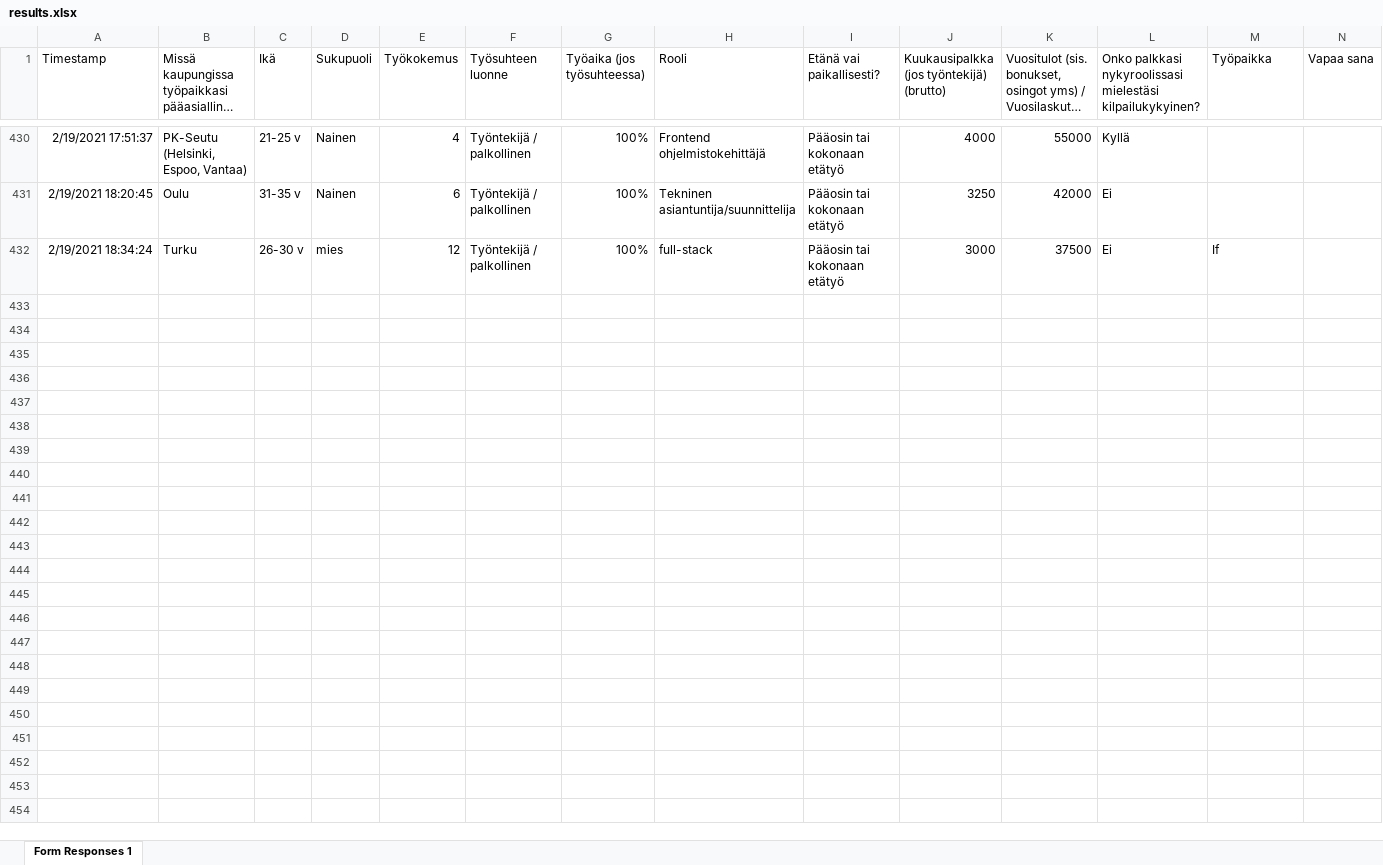
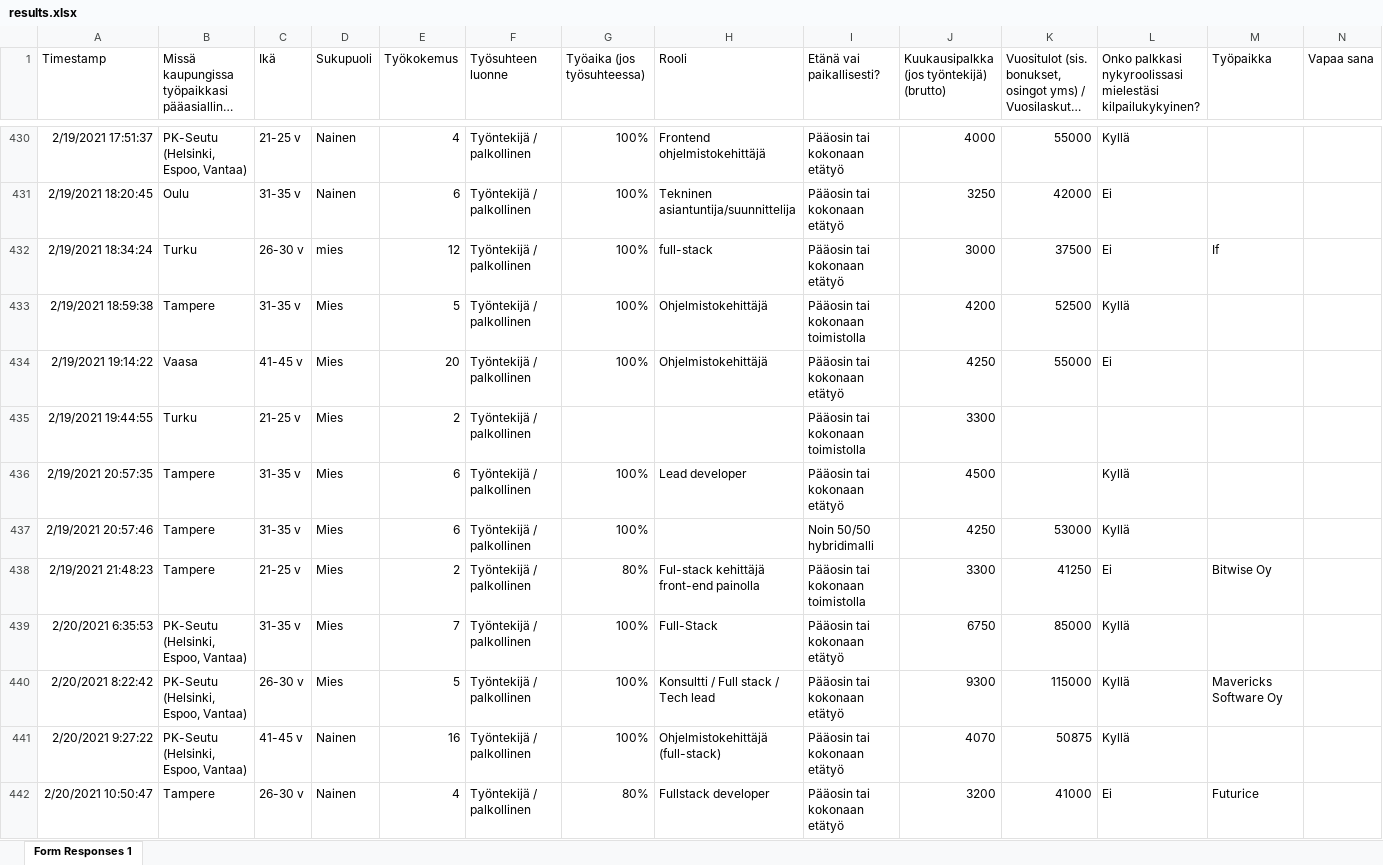
Before and after one commit to koodiklinikka/palkkakysely, an Excel workbook: data/results.xlsx, sheet Form Responses 1, drawn as a sheet; only a part is shown, gaps mark what is left out; long unchanged cells end in …; values as stored, in another font and other column widths than the file's, no borders; charts and pictures not drawn; the diff covers the shown part only; the diff names each change by its address in the sheet, - before the commit and + after, or states it on an @@ line.

```diff
--- a/data/results.xlsx (sheet Form Responses 1)
+++ b/data/results.xlsx (sheet Form Responses 1)
+row 433: 2/19/2021 18:59:38 | Tampere | 31-35 v | Mies | 5 | Työntekijä / palkollinen | 100% | Ohjelmistokehittäjä | Pääosin tai kokonaan toimistolla | 4200 | 52500 | Kyllä
+row 434: 2/19/2021 19:14:22 | Vaasa | 41-45 v | Mies | 20 | Työntekijä / palkollinen | 100% | Ohjelmistokehittäjä | Pääosin tai kokonaan etätyö | 4250 | 55000 | Ei
+row 435: 2/19/2021 19:44:55 | Turku | 21-25 v | Mies | 2 | Työntekijä / palkollinen |  |  | Pääosin tai kokonaan toimistolla | 3300
+row 436: 2/19/2021 20:57:35 | Tampere | 31-35 v | Mies | 6 | Työntekijä / palkollinen | 100% | Lead developer | Pääosin tai kokonaan etätyö | 4500 |  | Kyllä
+row 437: 2/19/2021 20:57:46 | Tampere | 31-35 v | Mies | 6 | Työntekijä / palkollinen | 100% |  | Noin 50/50 hybridimalli | 4250 | 53000 | Kyllä
+row 438: 2/19/2021 21:48:23 | Tampere | 21-25 v | Mies | 2 | Työntekijä / palkollinen | 80% | Ful-stack kehittäjä front-end painolla | Pääosin tai kokonaan toimistolla | 3300 | 41250 | Ei | Bitwise Oy
+row 439: 2/20/2021 6:35:53 | PK-Seutu (Helsinki, Espoo, Vantaa) | 31-35 v | Mies | 7 | Työntekijä / palkollinen | 100% | Full-Stack | Pääosin tai kokonaan etätyö | 6750 | 85000 | Kyllä
+row 440: 2/20/2021 8:22:42 | PK-Seutu (Helsinki, Espoo, Vantaa) | 26-30 v | Mies | 5 | Työntekijä / palkollinen | 100% | Konsultti / Full stack / Tech lead | Pääosin tai kokonaan etätyö | 9300 | 115000 | Kyllä | Mavericks Software Oy
+row 441: 2/20/2021 9:27:22 | PK-Seutu (Helsinki, Espoo, Vantaa) | 41-45 v | Nainen | 16 | Työntekijä / palkollinen | 100% | Ohjelmistokehittäjä (full-stack) | Pääosin tai kokonaan etätyö | 4070 | 50875 | Kyllä
+row 442: 2/20/2021 10:50:47 | Tampere | 26-30 v | Nainen | 4 | Työntekijä / palkollinen | 80% | Fullstack developer | Pääosin tai kokonaan etätyö | 3200 | 41000 | Ei | Futurice
```
Also changed, not shown: 17 added rows elsewhere in this sheet, 1 other file.
